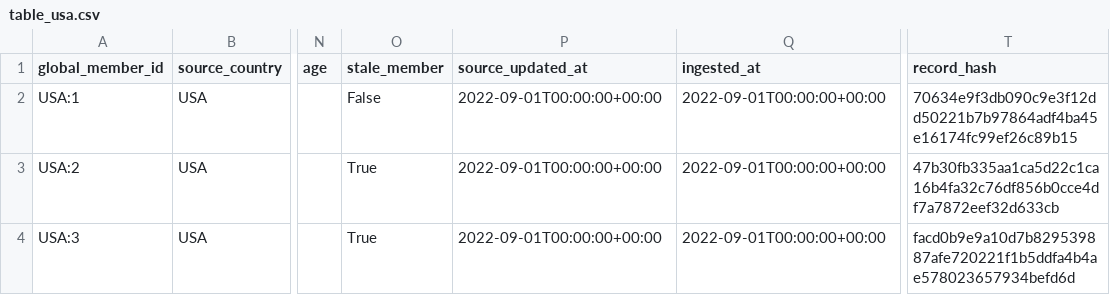
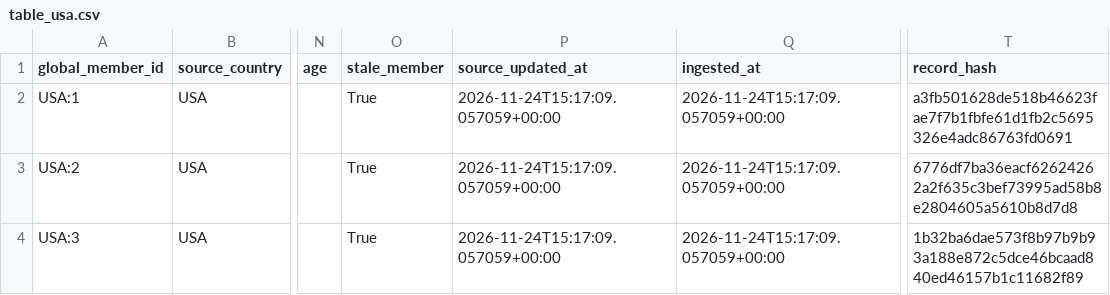
Before and after one commit to ShubhamDonda/incubyte-skypoints-data-engineering, a CSV file: data/output/table_usa.csv, drawn as a sheet; only a part is shown, gaps mark what is left out; the diff names each change by its address in the sheet, - before the commit and + after, or states it on an @@ line.

```diff
--- a/data/output/table_usa.csv
+++ b/data/output/table_usa.csv
-O2 (stale_member): False
+O2 (stale_member): True
-P2:P4 (source_updated_at): 2022-09-01T00:00:00+00:00
+P2:P4 (source_updated_at): 2026-11-24T15:17:09.057059+00:00
-Q2:Q4 (ingested_at): 2022-09-01T00:00:00+00:00
+Q2:Q4 (ingested_at): 2026-11-24T15:17:09.057059+00:00
-T2 (record_hash): 70634e9f3db090c9e3f12dd50221b7b97864adf4ba45e16174fc99ef26c89b15
+T2 (record_hash): a3fb501628de518b46623fae7f7b1fbfe61d1fb2c5695326e4adc86763fd0691
-T3 (record_hash): 47b30fb335aa1ca5d22c1ca16b4fa32c76df856b0cce4df7a7872eef32d633cb
+T3 (record_hash): 6776df7ba36eacf62624262a2f635c3bef73995ad58b8e2804605a5610b8d7d8
-T4 (record_hash): facd0b9e9a10d7b829539887afe720221f1b5ddfa4b4ae578023657934befd6d
+T4 (record_hash): 1b32ba6dae573f8b97b9b93a188e872c5dce46bcaad840ed46157b1c11682f89
```
Also changed, not shown: data/output/members_current.csv, data/output/table_australia.csv, 5 other files.
